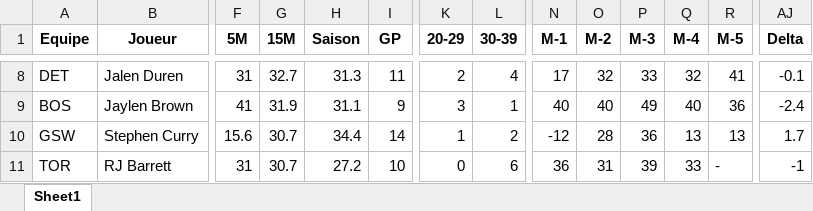
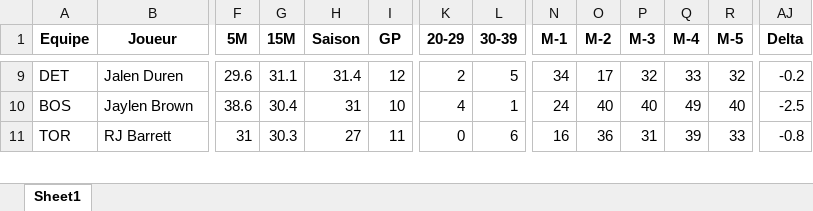
Before and after one commit to Magic-R-1/Python_TTFL, an Excel workbook: Excel/TI/Mon_TI_2024_03_07.xlsx, sheet Sheet1, drawn as a sheet; only a part is shown, gaps mark what is left out; values as stored, in another font and other column widths than the file's, no borders; removed rows and columns are numbered as before the commit, all else as after; rows hold the shown columns only; the diff covers the shown part only; the diff names each change by its address in the sheet, - before the commit and + after, or states it on an @@ line.

```diff
--- a/Excel/TI/Mon_TI_2024_03_07.xlsx (sheet Sheet1)
+++ b/Excel/TI/Mon_TI_2024_03_07.xlsx (sheet Sheet1)
-F9 (5M): 31
+F9 (5M): 29.6
-G9 (15M): 32.7
+G9 (15M): 31.1
-H9 (Saison): 31.3
+H9 (Saison): 31.4
-I9 (GP): 11
+I9 (GP): 12
-L9 (30-39): 4
+L9 (30-39): 5
-N9 (M-1): 17
+N9 (M-1): 34
-O9 (M-2): 32
+O9 (M-2): 17
-P9 (M-3): 33
+P9 (M-3): 32
-Q9 (M-4): 32
+Q9 (M-4): 33
-R9 (M-5): 41
+R9 (M-5): 32
-AJ9 (Delta): -0.1
+AJ9 (Delta): -0.2
-F10 (5M): 41
+F10 (5M): 38.6
-G10 (15M): 31.9
+G10 (15M): 30.4
-H10 (Saison): 31.1
+H10 (Saison): 31
-I10 (GP): 9
+I10 (GP): 10
-K10 (20-29): 3
+K10 (20-29): 4
-N10 (M-1): 40
+N10 (M-1): 24
-P10 (M-3): 49
+P10 (M-3): 40
-Q10 (M-4): 40
+Q10 (M-4): 49
-R10 (M-5): 36
+R10 (M-5): 40
-AJ10 (Delta): -2.4
+AJ10 (Delta): -2.5
-row 10: GSW | Stephen Curry | 15.6 | 30.7 | 34.4 | 14 | 1 | 2 | -12 | 28 | 36 | 13 | 13 | 1.7
-G11 (15M): 30.7
+G11 (15M): 30.3
-H11 (Saison): 27.2
+H11 (Saison): 27
-I11 (GP): 10
+I11 (GP): 11
-N11 (M-1): 36
+N11 (M-1): 16
-O11 (M-2): 31
+O11 (M-2): 36
-P11 (M-3): 39
+P11 (M-3): 31
-Q11 (M-4): 33
+Q11 (M-4): 39
-R11 (M-5): -
+R11 (M-5): 33
-AJ11 (Delta): -1
+AJ11 (Delta): -0.8
```
Also changed, not shown: 5 added rows, 4 removed rows and 84 edited cells elsewhere in this sheet, 5 other files.
